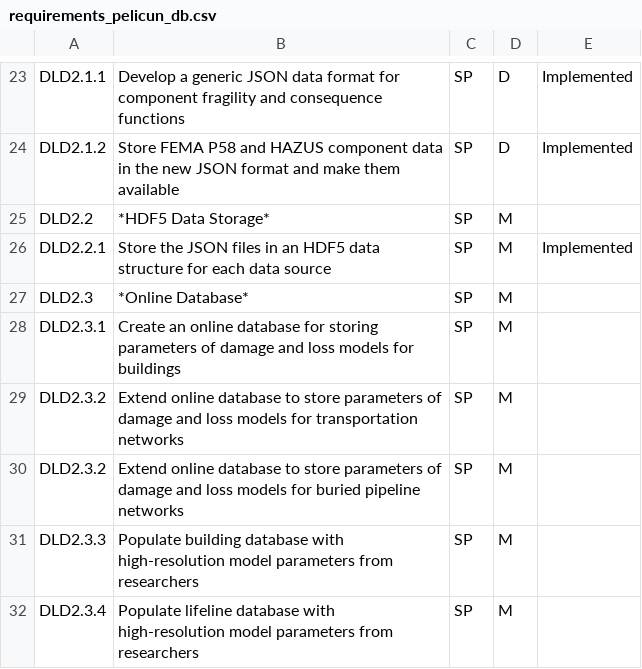
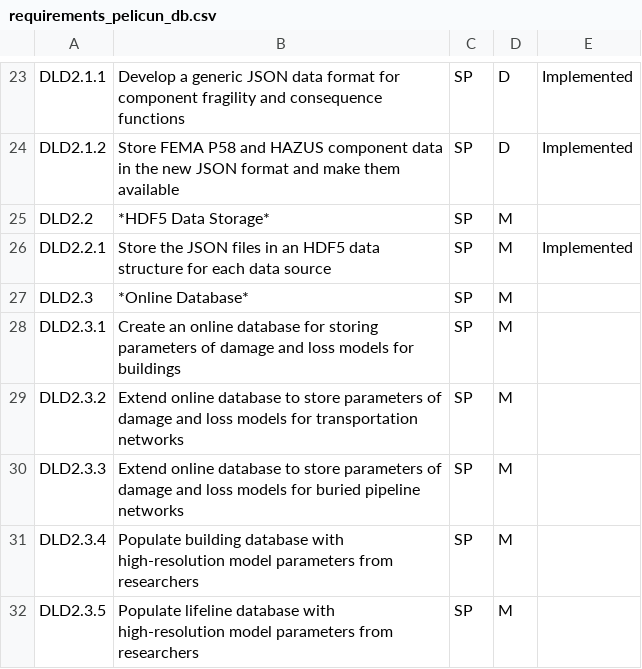
Before and after one commit to NHERI-SimCenter/SimCenterDocumentation, a CSV file: docs/common/requirements/requirements_pelicun_db.csv, drawn as a sheet; only a part is shown, gaps mark what is left out.

```diff
--- a/docs/common/requirements/requirements_pelicun_db.csv
+++ b/docs/common/requirements/requirements_pelicun_db.csv
@@ -29,4 +29,4 @@ DLD2.3.1,"Create an online database for storing parameters of damage and loss mo
 DLD2.3.2,"Extend online database to store parameters of damage and loss models for transportation networks", SP, M,
-DLD2.3.2,"Extend online database to store parameters of damage and loss models for buried pipeline networks", SP, M,
-DLD2.3.3,"Populate building database with high-resolution model parameters from researchers", SP, M,
-DLD2.3.4,"Populate lifeline database with high-resolution model parameters from researchers", SP, M,
+DLD2.3.3,"Extend online database to store parameters of damage and loss models for buried pipeline networks", SP, M,
+DLD2.3.4,"Populate building database with high-resolution model parameters from researchers", SP, M,
+DLD2.3.5,"Populate lifeline database with high-resolution model parameters from researchers", SP, M,
```
Also changed, not shown: docs/common/requirements/requirements_pelicun_models.csv.
